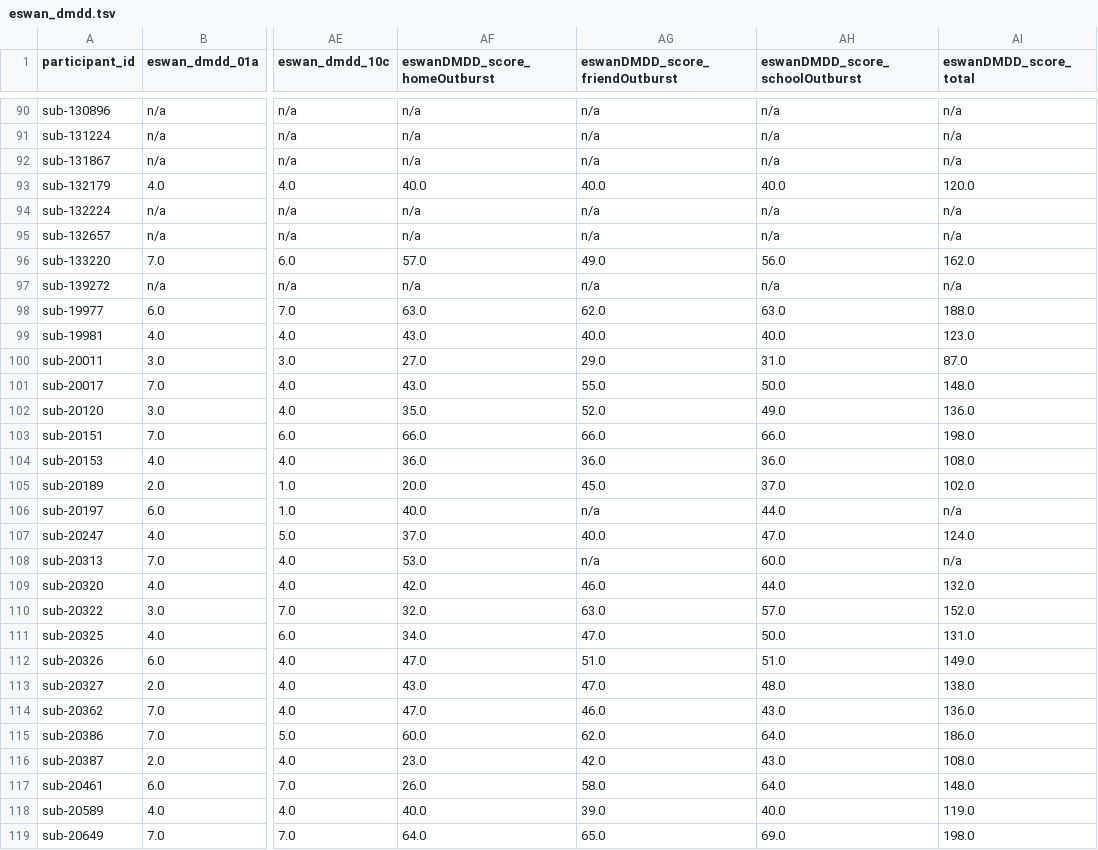
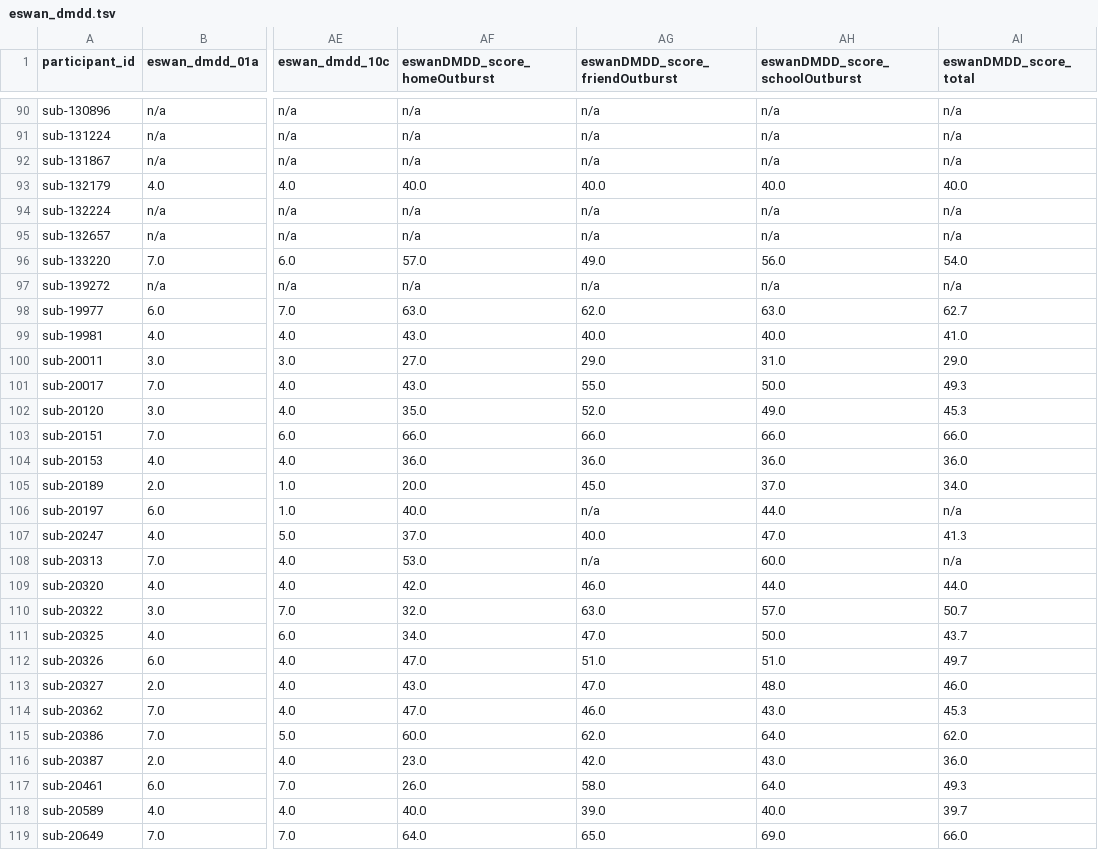
Before and after one commit to PennLINC/grmpy_opendata, a TSV file: phenotype/data/eswan_dmdd.tsv, drawn as a sheet; only a part is shown, gaps mark what is left out; the diff covers the shown part only; the diff names each change by its address in the sheet, - before the commit and + after, or states it on an @@ line.

Commit message:
eswan_dmdd total score avg rather than sum

```diff
--- a/phenotype/data/eswan_dmdd.tsv
+++ b/phenotype/data/eswan_dmdd.tsv
-AI93 (eswanDMDD_score_total): 120.0
+AI93 (eswanDMDD_score_total): 40.0
-AI96 (eswanDMDD_score_total): 162.0
+AI96 (eswanDMDD_score_total): 54.0
-AI98 (eswanDMDD_score_total): 188.0
+AI98 (eswanDMDD_score_total): 62.7
-AI99 (eswanDMDD_score_total): 123.0
+AI99 (eswanDMDD_score_total): 41.0
-AI100 (eswanDMDD_score_total): 87.0
+AI100 (eswanDMDD_score_total): 29.0
-AI101 (eswanDMDD_score_total): 148.0
+AI101 (eswanDMDD_score_total): 49.3
-AI102 (eswanDMDD_score_total): 136.0
+AI102 (eswanDMDD_score_total): 45.3
-AI103 (eswanDMDD_score_total): 198.0
+AI103 (eswanDMDD_score_total): 66.0
-AI104 (eswanDMDD_score_total): 108.0
+AI104 (eswanDMDD_score_total): 36.0
-AI105 (eswanDMDD_score_total): 102.0
+AI105 (eswanDMDD_score_total): 34.0
-AI107 (eswanDMDD_score_total): 124.0
+AI107 (eswanDMDD_score_total): 41.3
-AI109 (eswanDMDD_score_total): 132.0
+AI109 (eswanDMDD_score_total): 44.0
-AI110 (eswanDMDD_score_total): 152.0
+AI110 (eswanDMDD_score_total): 50.7
-AI111 (eswanDMDD_score_total): 131.0
+AI111 (eswanDMDD_score_total): 43.7
-AI112 (eswanDMDD_score_total): 149.0
+AI112 (eswanDMDD_score_total): 49.7
-AI113 (eswanDMDD_score_total): 138.0
+AI113 (eswanDMDD_score_total): 46.0
-AI114 (eswanDMDD_score_total): 136.0
+AI114 (eswanDMDD_score_total): 45.3
-AI115 (eswanDMDD_score_total): 186.0
+AI115 (eswanDMDD_score_total): 62.0
-AI116 (eswanDMDD_score_total): 108.0
+AI116 (eswanDMDD_score_total): 36.0
-AI117 (eswanDMDD_score_total): 148.0
+AI117 (eswanDMDD_score_total): 49.3
-AI118 (eswanDMDD_score_total): 119.0
+AI118 (eswanDMDD_score_total): 39.7
-AI119 (eswanDMDD_score_total): 198.0
+AI119 (eswanDMDD_score_total): 66.0
```
Also changed, not shown: 56 edited cells elsewhere in this file, 1 other file.
